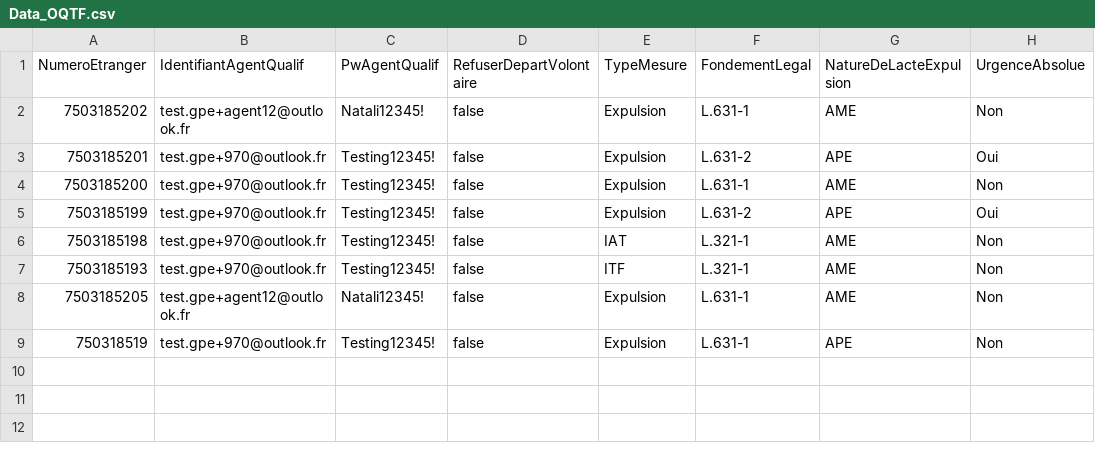
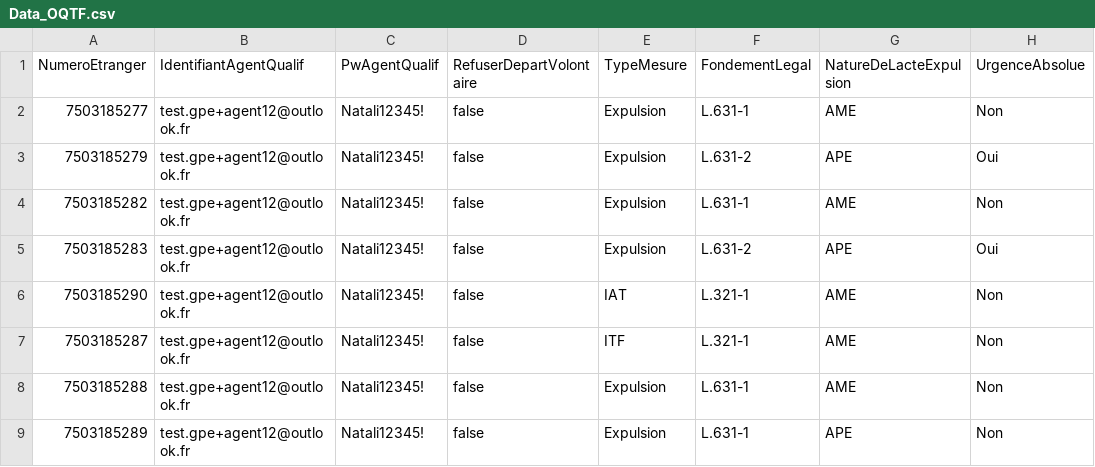
Before and after one commit to nbenjemia/ANEF-Playwright, a CSV file: ANEF_Eloignement/Data/Data_OQTF.csv, drawn as a sheet; only a part is shown; the diff names each change by its address in the sheet, - before the commit and + after, or states it on an @@ line.

```diff
--- a/ANEF_Eloignement/Data/Data_OQTF.csv
+++ b/ANEF_Eloignement/Data/Data_OQTF.csv
-A2 (NumeroEtranger): 7503185202
+A2 (NumeroEtranger): 7503185277
-A3 (NumeroEtranger): 7503185201
+A3 (NumeroEtranger): 7503185279
-B3:B7 (IdentifiantAgentQualif): test.gpe+970@outlook.fr
+B3:B7 (IdentifiantAgentQualif): test.gpe+agent12@outlook.fr
-C3:C7 (PwAgentQualif): Testing12345!
+C3:C7 (PwAgentQualif): Natali12345!
-A4 (NumeroEtranger): 7503185200
+A4 (NumeroEtranger): 7503185282
-A5 (NumeroEtranger): 7503185199
+A5 (NumeroEtranger): 7503185283
-A6 (NumeroEtranger): 7503185198
+A6 (NumeroEtranger): 7503185290
-A7 (NumeroEtranger): 7503185193
+A7 (NumeroEtranger): 7503185287
-A8 (NumeroEtranger): 7503185205
+A8 (NumeroEtranger): 7503185288
-A9 (NumeroEtranger): 750318519
+A9 (NumeroEtranger): 7503185289
-B9 (IdentifiantAgentQualif): test.gpe+970@outlook.fr
+B9 (IdentifiantAgentQualif): test.gpe+agent12@outlook.fr
-C9 (PwAgentQualif): Testing12345!
+C9 (PwAgentQualif): Natali12345!
```
Also changed, not shown: 8 other files.
